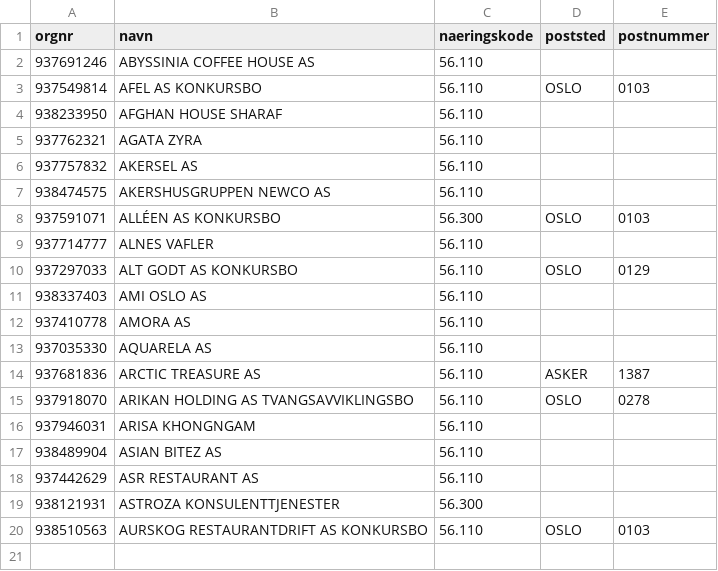
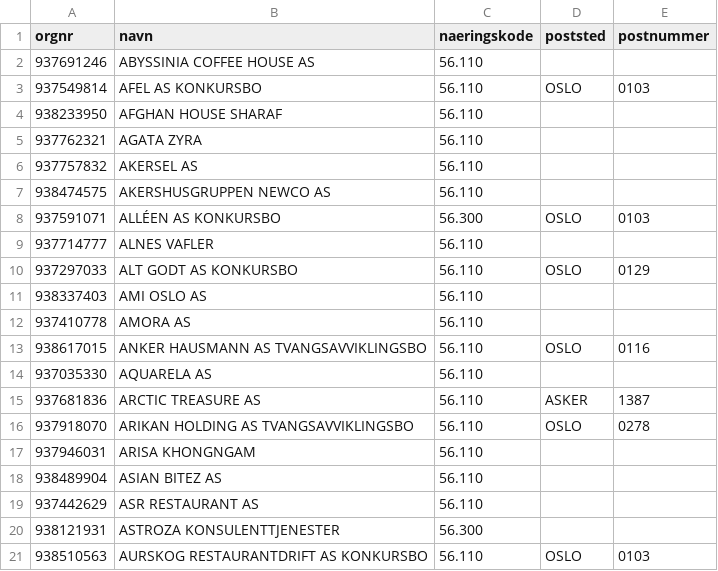
Before and after one commit to Ejmiiil/brreg-automatisk, a CSV file: filtered.csv, drawn as a sheet; the diff names each change by its address in the sheet, - before the commit and + after, or states it on an @@ line.

```diff
--- a/filtered.csv
+++ b/filtered.csv
+row 13: 938617015 | ANKER HAUSMANN AS TVANGSAVVIKLINGSBO | 56.110 | OSLO | 0116
```
Also changed, not shown: 1 other file.
